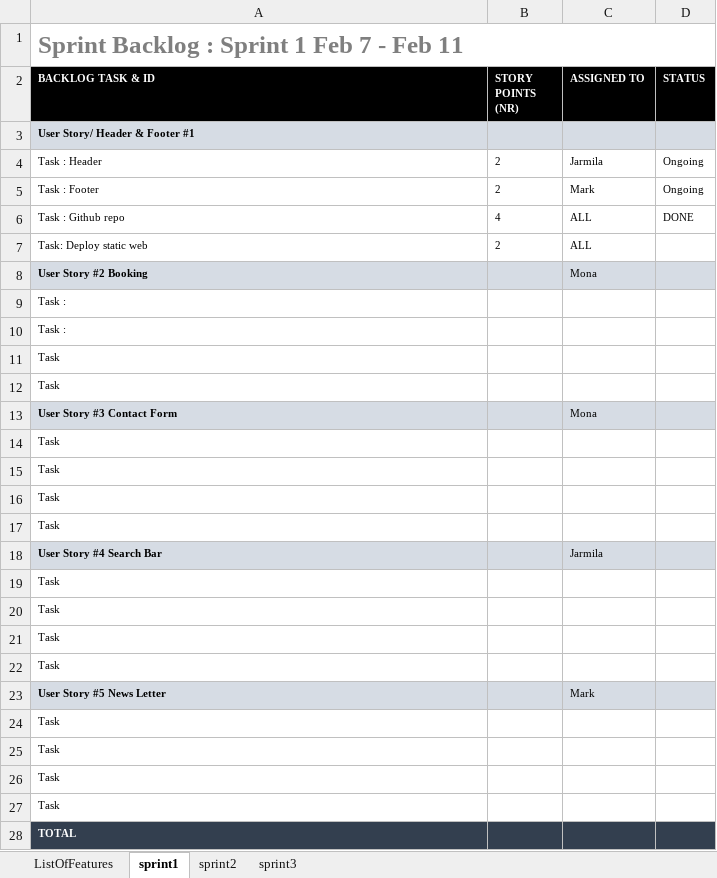
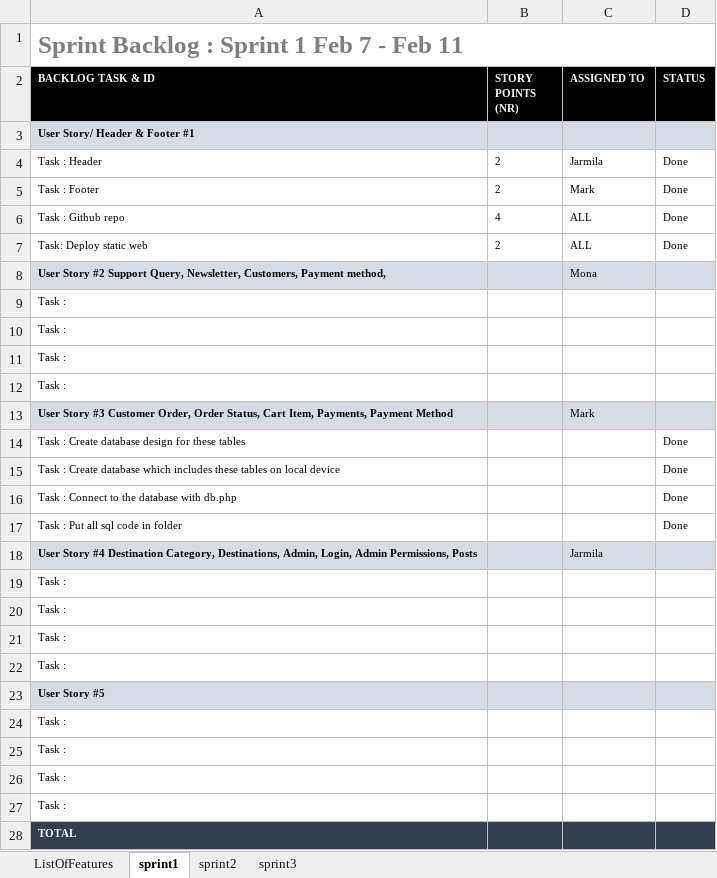
Before and after one commit to markek1337/group2_wp, an Excel workbook: web_project_Scrum.xlsx, sheet sprint1, drawn as a sheet; values as stored, in another font and other column widths than the file's, no borders; charts and pictures not drawn; removed rows and columns are numbered as before the commit, all else as after; the diff names each change by its address in the sheet, - before the commit and + after, or states it on an @@ line.

```diff
--- a/web_project_Scrum.xlsx (sheet sprint1)
+++ b/web_project_Scrum.xlsx (sheet sprint1)
-D4:D5 (STATUS): Ongoing
+D4:D5 (STATUS): Done
-D6 (STATUS): DONE
+D6 (STATUS): Done
-D7 (STATUS): (empty)
+D7 (STATUS): Done
-A8 (BACKLOG TASK & ID): User Story #2 Booking
+A8 (BACKLOG TASK & ID): User Story #2 Support Query, Newsletter, Customers, Payment method,
-A11:A12 (BACKLOG TASK & ID): Task
+A11:A12 (BACKLOG TASK & ID): Task :
-row 13: User Story #3 Contact Form |  | Mona
-row 14: Task
-row 15: Task
-row 16: Task
-row 17: Task
+row 13: User Story #3 Customer Order, Order Status, Cart Item, Payments, Payment Method |  | Mark
+row 14: Task : Create database design for these tables |  |  | Done
+row 15: Task : Create database which includes these tables on local device |  |  | Done
+row 16: Task : Connect to the database with db.php |  |  | Done
+row 17: Task : Put all sql code in folder |  |  | Done
-A18 (BACKLOG TASK & ID): …Story #4 Search Bar
+A18 (BACKLOG TASK & ID): …Story #4 Destination Category, Destinations, Admin, Login, Admin Permissions, Posts
-A19:A22 (BACKLOG TASK & ID): Task
+A19:A22 (BACKLOG TASK & ID): Task :
-row 23: User Story #5 News Letter |  | Mark
-A23 (BACKLOG TASK & ID): Task
+A23 (BACKLOG TASK & ID): User Story #5
-A23:D23 fill: none
+A23:D23 fill: #D6DCE4
-A23 bold: off
+A23 bold: on
-A24:A26 (BACKLOG TASK & ID): Task
+A24:A26 (BACKLOG TASK & ID): Task :
+row 27: Task :
```
Also changed, not shown: sheet sprint2, sheet sprint3, sheet ListOfFeatures, charts or pictures.
